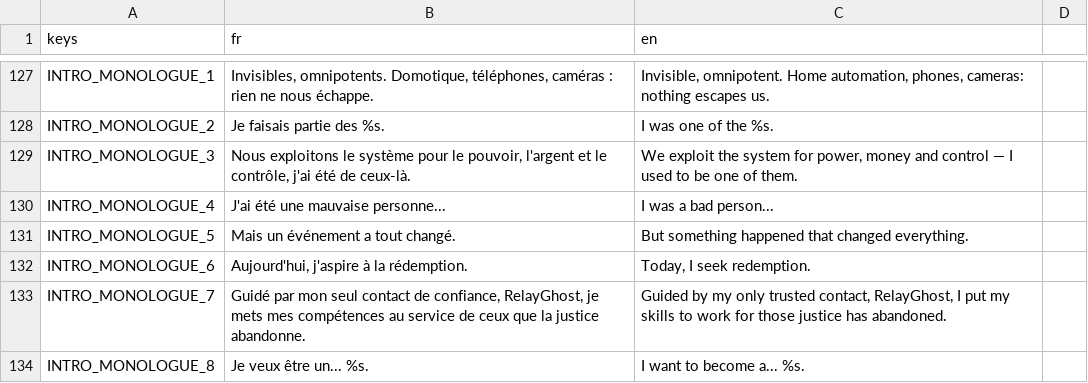
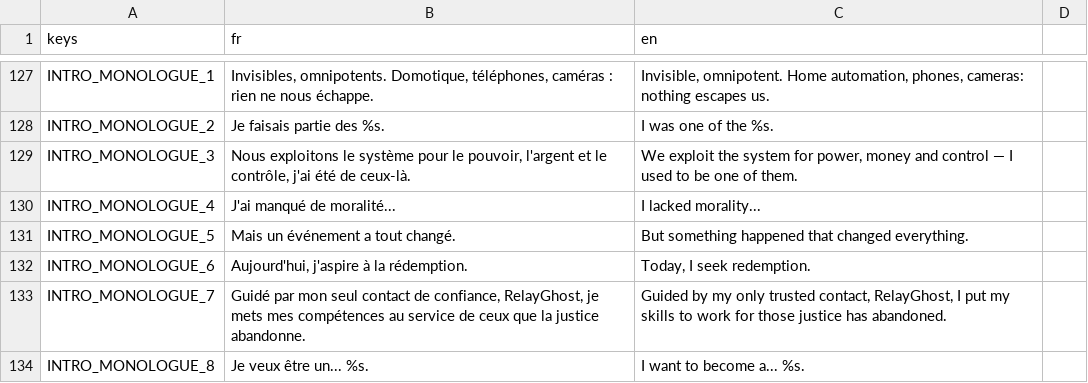
Before and after one commit to creerjeuvideoseul/whitehat_godot, a CSV file: translations/ui.csv, drawn as a sheet; only a part is shown, gaps mark what is left out.

```diff
--- a/translations/ui.csv
+++ b/translations/ui.csv
@@ -131,3 +131,3 @@ INTRO_MONOLOGUE_2,Je faisais partie des %s.,I was one of the %s.
 INTRO_MONOLOGUE_3,"Nous exploitons le système pour le pouvoir, l'argent et le contrôle, j'ai été de ceux-là.","We exploit the system for power, money and control — I used to be one of them."
-INTRO_MONOLOGUE_4,J'ai été une mauvaise personne...,I was a bad person...
+INTRO_MONOLOGUE_4,J'ai manqué de moralité...,I lacked morality...
 INTRO_MONOLOGUE_5,Mais un événement a tout changé.,But something happened that changed everything.
```
Also changed, not shown: 3 other files.
